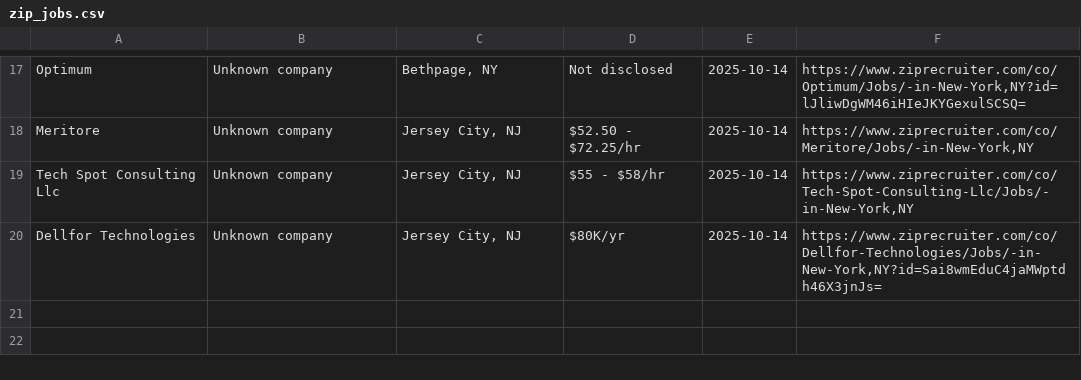
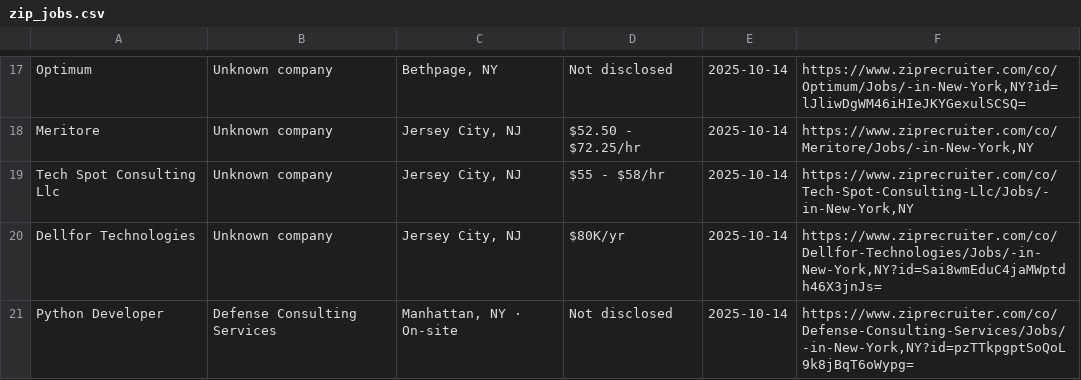
Before and after one commit to Ravneetsingh04/indeed_scraper, a CSV file: zip_jobs.csv, drawn as a sheet; only a part is shown, gaps mark what is left out; the diff names each change by its address in the sheet, - before the commit and + after, or states it on an @@ line.

```diff
--- a/zip_jobs.csv
+++ b/zip_jobs.csv
+row 21: Python Developer | Defense Consulting Services | Manhattan, NY · On-site | Not disclosed | 2025-10-14 | https://www.ziprecruiter.com/co/Defense-Consulting-Services/Jobs/-in-New-York,NY?id=pzTTkpgptSoQoL9k8jBqT6oWypg=
```
